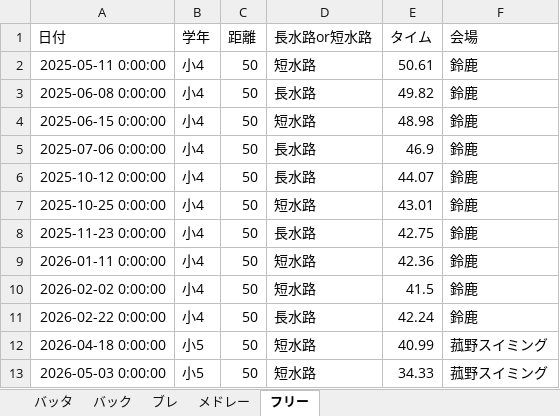
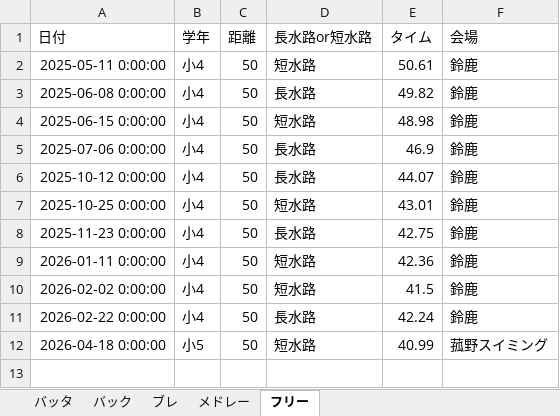
Before and after one commit to shimo2829/fuka-swim, an Excel workbook: 楓果記録.xlsx, sheet フリー, drawn as a sheet; values as stored, in another font and other column widths than the file's, no borders; the diff names each change by its address in the sheet, - before the commit and + after, or states it on an @@ line.

Commit message:
Delete record: フリー 50m

```diff
--- a/楓果記録.xlsx (sheet フリー)
+++ b/楓果記録.xlsx (sheet フリー)
-row 13: 2026-05-03 0:00:00 | 小5 | 50 | 短水路 | 34.33 | 菰野スイミング
```
